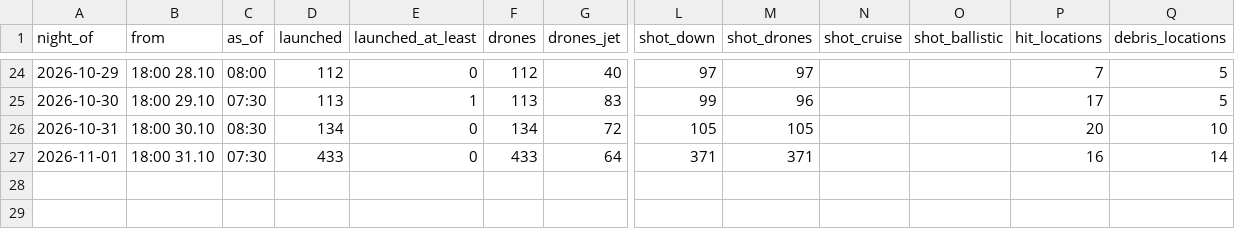
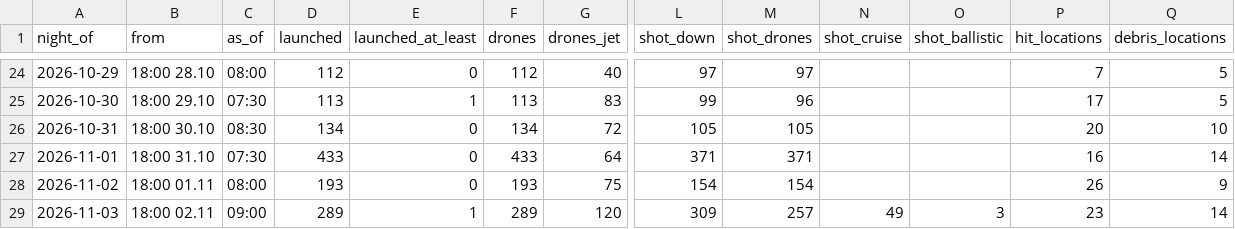
Before and after one commit to share27droid/tryvoga, a CSV file: tryvoga-nights.csv, drawn as a sheet; only a part is shown, gaps mark what is left out; rows hold the shown columns only; the diff names each change by its address in the sheet, - before the commit and + after, or states it on an @@ line.

```diff
--- a/tryvoga-nights.csv
+++ b/tryvoga-nights.csv
+row 28: 2026-11-02 | 18:00 01.11 | 08:00 | 193 | 0 | 193 | 75 | 154 | 154 |  |  | 26 | 9
+row 29: 2026-11-03 | 18:00 02.11 | 09:00 | 289 | 1 | 289 | 120 | 309 | 257 | 49 | 3 | 23 | 14
```
Also changed, not shown: tryvoga-daily.csv, 6 other files.
